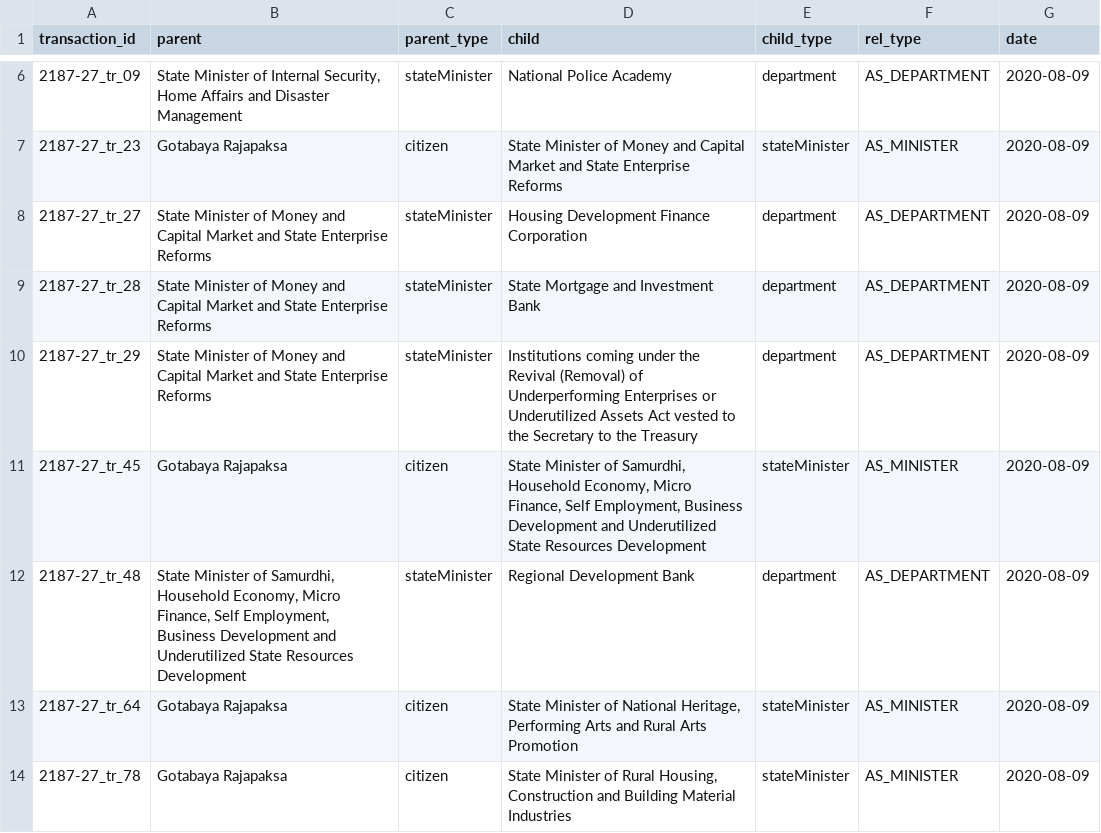
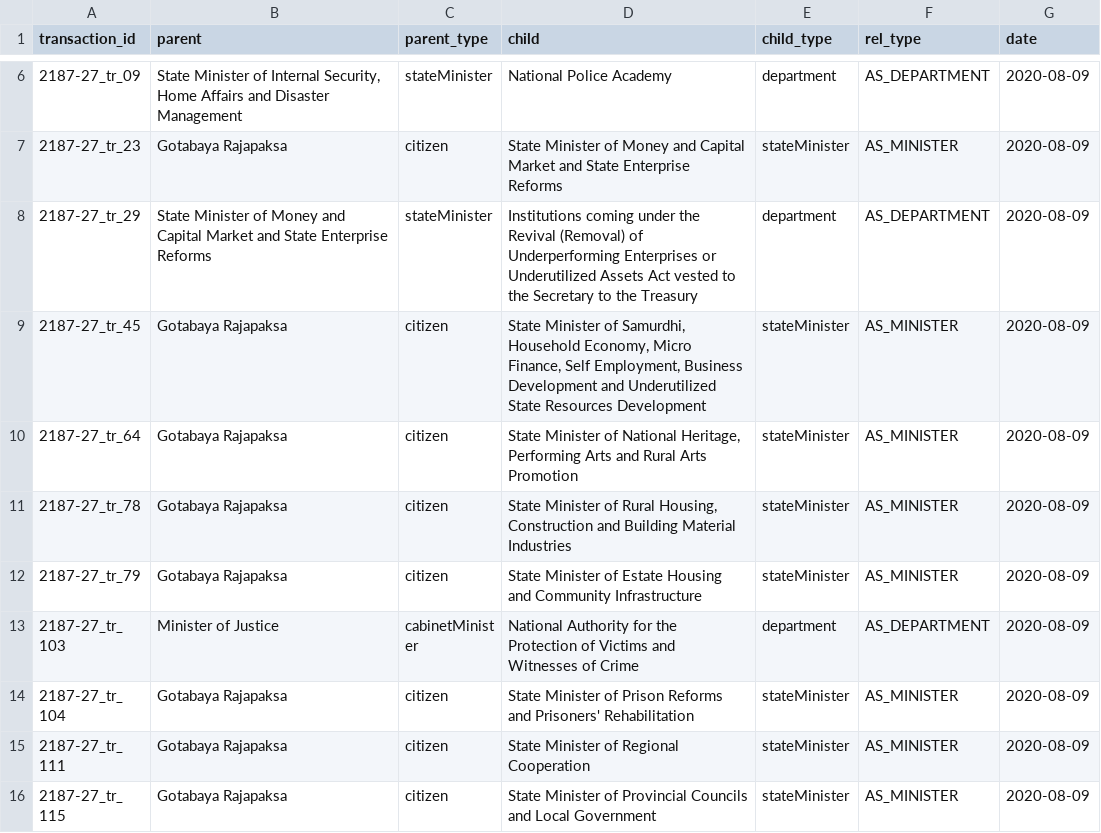
Before and after one commit to zaeema-n/opengin-org, a CSV file: data/orgchart/Gotabaya Rajapaksa/2020-08-09/2187_27_ADD.csv, drawn as a sheet; only a part is shown, gaps mark what is left out; the shorter side is filled out with more unchanged rows.

```diff
--- a/data/orgchart/Gotabaya Rajapaksa/2020-08-09/2187_27_ADD.csv
+++ b/data/orgchart/Gotabaya Rajapaksa/2020-08-09/2187_27_ADD.csv
@@ -7,7 +7,4 @@ transaction_id,parent,parent_type,child,child_type,rel_type,date
 2187-27_tr_23,Gotabaya Rajapaksa,citizen,State Minister of Money and Capital Market and State Enterprise Reforms,stateMinister,AS_MINISTER,2020-08-09
-2187-27_tr_27,State Minister of Money and Capital Market and State Enterprise Reforms,stateMinister,Housing Development Finance Corporation,department,AS_DEPARTMENT,2020-08-09
-2187-27_tr_28,State Minister of Money and Capital Market and State Enterprise Reforms,stateMinister,State Mortgage and Investment Bank,department,AS_DEPARTMENT,2020-08-09
 2187-27_tr_29,State Minister of Money and Capital Market and State Enterprise Reforms,stateMinister,Institutions coming under the Revival (Removal) of Underperforming Enterprises or Underutilized Assets Act vested to the Secretary to the Treasury,department,AS_DEPARTMENT,2020-08-09
 2187-27_tr_45,Gotabaya Rajapaksa,citizen,"State Minister of Samurdhi, Household Economy, Micro Finance, Self Employment, Business Development and Underutilized State Resources Development",stateMinister,AS_MINISTER,2020-08-09
-2187-27_tr_48,"State Minister of Samurdhi, Household Economy, Micro Finance, Self Employment, Business Development and Underutilized State Resources Development",stateMinister,Regional Development Bank,department,AS_DEPARTMENT,2020-08-09
 2187-27_tr_64,Gotabaya Rajapaksa,citizen,"State Minister of National Heritage, Performing Arts and Rural Arts Promotion",stateMinister,AS_MINISTER,2020-08-09
```
Also changed, not shown: data/orgchart/Gotabaya Rajapaksa/2019-12-21/2154-55_ADD.csv, data/orgchart/Gotabaya Rajapaksa/2020-08-09/2187_27_TERMINATE.csv, 14 other files.
